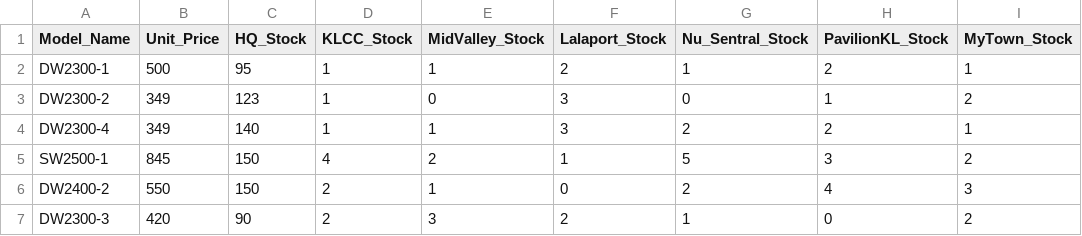
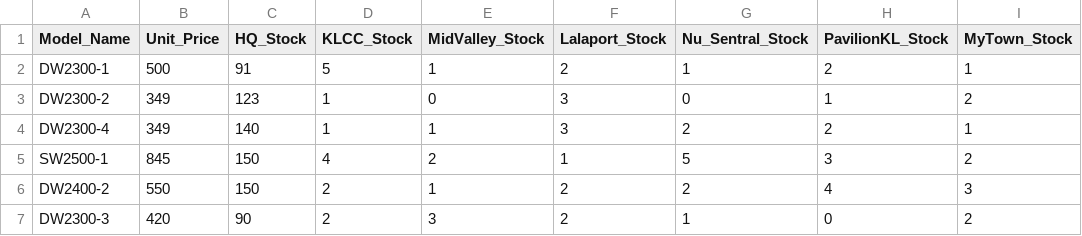
Before and after one commit to 25063087-tech/Store_Management_System, a CSV file: Files/Model.csv, drawn as a sheet; only a part is shown; the diff names each change by its address in the sheet, - before the commit and + after, or states it on an @@ line.

```diff
--- a/Files/Model.csv
+++ b/Files/Model.csv
-C2 (HQ_Stock): 95
+C2 (HQ_Stock): 91
-D2 (KLCC_Stock): 1
+D2 (KLCC_Stock): 5
-F6 (Lalaport_Stock): 0
+F6 (Lalaport_Stock): 2
```
Also changed, not shown: Files/Attendance.csv, Files/Employee_List - Sheet1.csv.
